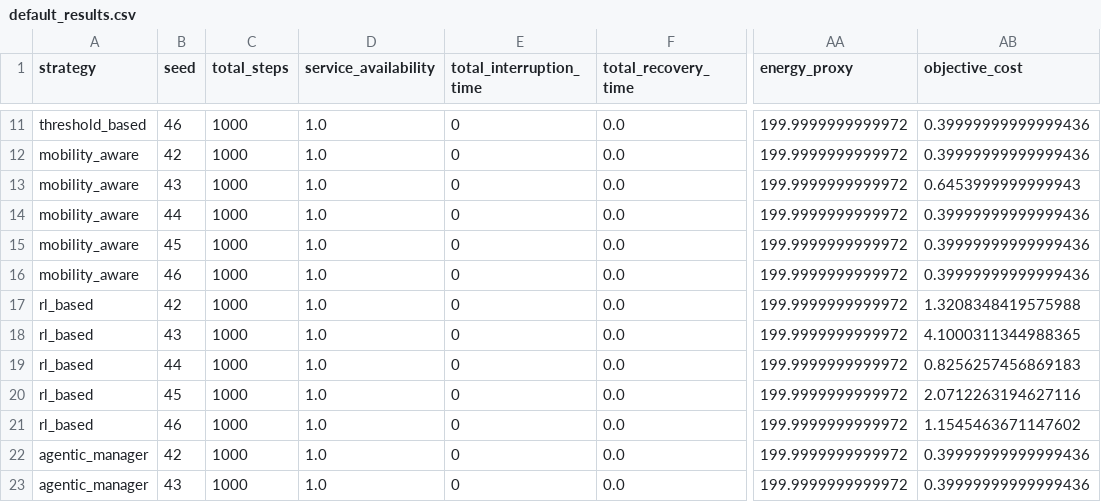
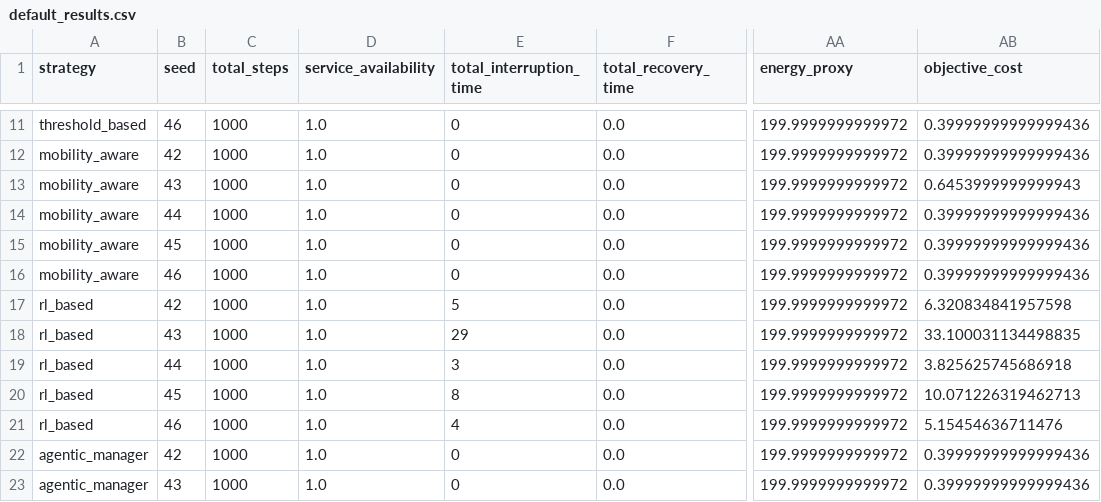
Before and after one commit to sinharea/Adaptive-Agentic-Service-State-Management-under-Intermittent-UAV-Edge-Connectivity, a CSV file: results/default_results.csv, drawn as a sheet; only a part is shown, gaps mark what is left out; the diff names each change by its address in the sheet, - before the commit and + after, or states it on an @@ line.

```diff
--- a/results/default_results.csv
+++ b/results/default_results.csv
-E17 (total_interruption_time): 0
+E17 (total_interruption_time): 5
-AB17 (objective_cost): 1.3208348419575988
+AB17 (objective_cost): 6.320834841957598
-E18 (total_interruption_time): 0
+E18 (total_interruption_time): 29
-AB18 (objective_cost): 4.1000311344988365
+AB18 (objective_cost): 33.100031134498835
-E19 (total_interruption_time): 0
+E19 (total_interruption_time): 3
-AB19 (objective_cost): 0.8256257456869183
+AB19 (objective_cost): 3.825625745686918
-E20 (total_interruption_time): 0
+E20 (total_interruption_time): 8
-AB20 (objective_cost): 2.0712263194627116
+AB20 (objective_cost): 10.071226319462713
-E21 (total_interruption_time): 0
+E21 (total_interruption_time): 4
-AB21 (objective_cost): 1.1545463671147602
+AB21 (objective_cost): 5.15454636711476
```
Also changed, not shown: results/connectivity_aggregated.csv, results/connectivity_results.csv, 15 other files.
